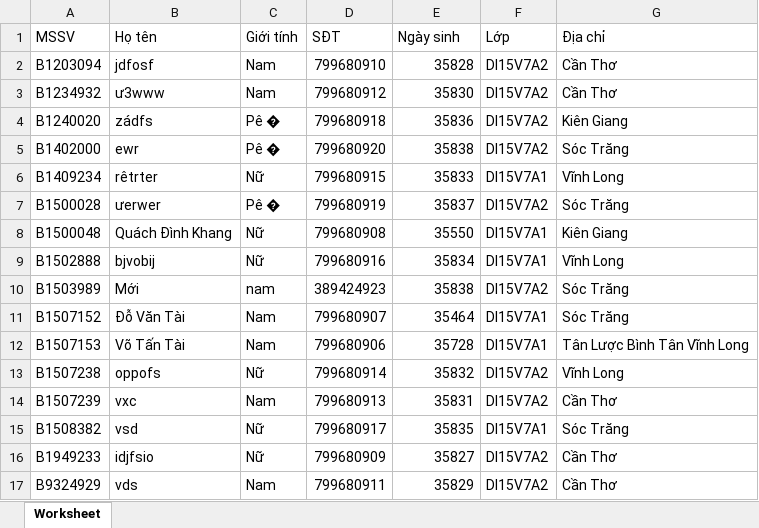
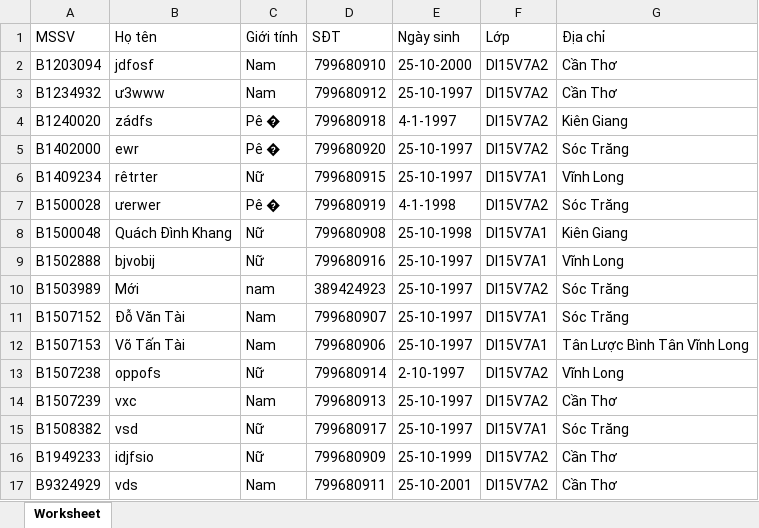
Before and after one commit to tantaitanluoc/student-info, an Excel workbook: export/exp_danhsach_28052019.xlsx, sheet Worksheet, drawn as a sheet; values as stored, in another font and other column widths than the file's, no borders; the diff names each change by its address in the sheet, - before the commit and + after, or states it on an @@ line.

```diff
--- a/export/exp_danhsach_28052019.xlsx (sheet Worksheet)
+++ b/export/exp_danhsach_28052019.xlsx (sheet Worksheet)
-E2 (Ngày sinh): 35828
+E2 (Ngày sinh): 25-10-2000
-E3 (Ngày sinh): 35830
+E3 (Ngày sinh): 25-10-1997
-E4 (Ngày sinh): 35836
+E4 (Ngày sinh): 4-1-1997
-E5 (Ngày sinh): 35838
+E5 (Ngày sinh): 25-10-1997
-E6 (Ngày sinh): 35833
+E6 (Ngày sinh): 25-10-1997
-E7 (Ngày sinh): 35837
+E7 (Ngày sinh): 4-1-1998
-E8 (Ngày sinh): 35550
+E8 (Ngày sinh): 25-10-1998
-E9 (Ngày sinh): 35834
+E9 (Ngày sinh): 25-10-1997
-E10 (Ngày sinh): 35838
+E10 (Ngày sinh): 25-10-1997
-E11 (Ngày sinh): 35464
+E11 (Ngày sinh): 25-10-1997
-E12 (Ngày sinh): 35728
+E12 (Ngày sinh): 25-10-1997
-E13 (Ngày sinh): 35832
+E13 (Ngày sinh): 2-10-1997
-E14 (Ngày sinh): 35831
+E14 (Ngày sinh): 25-10-1997
-E15 (Ngày sinh): 35835
+E15 (Ngày sinh): 25-10-1997
-E16 (Ngày sinh): 35827
+E16 (Ngày sinh): 25-10-1999
-E17 (Ngày sinh): 35829
+E17 (Ngày sinh): 25-10-2001
```
Also changed, not shown: 6 other files.
